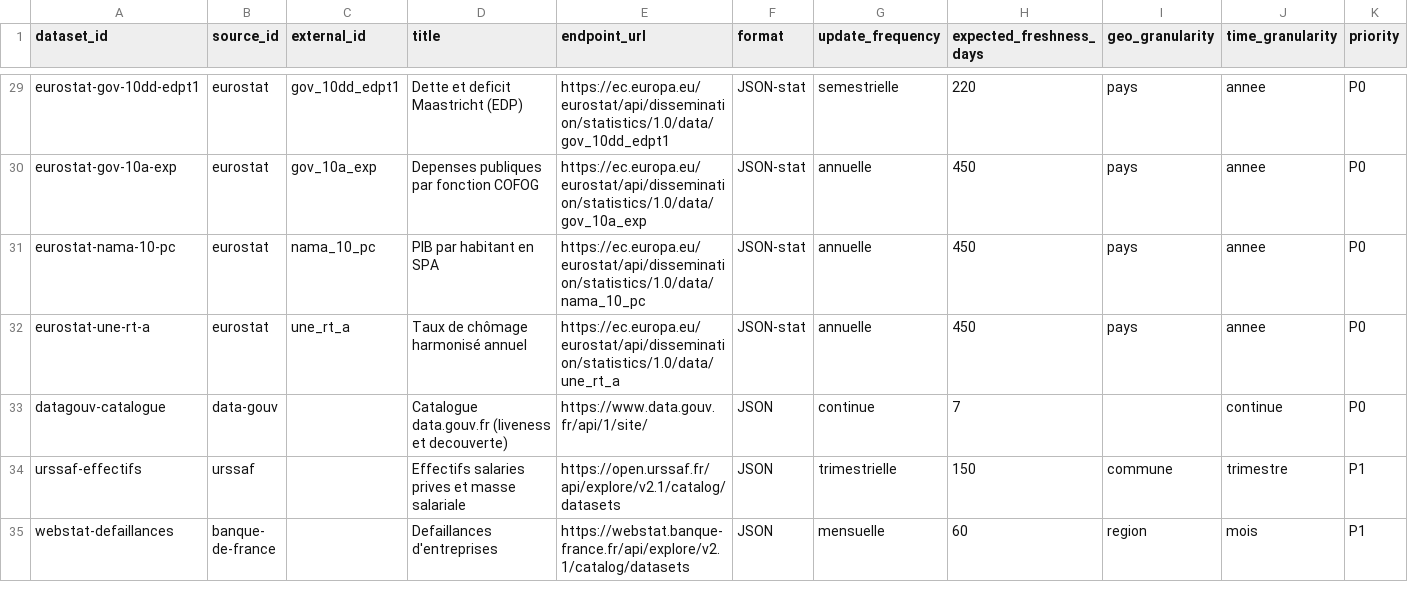
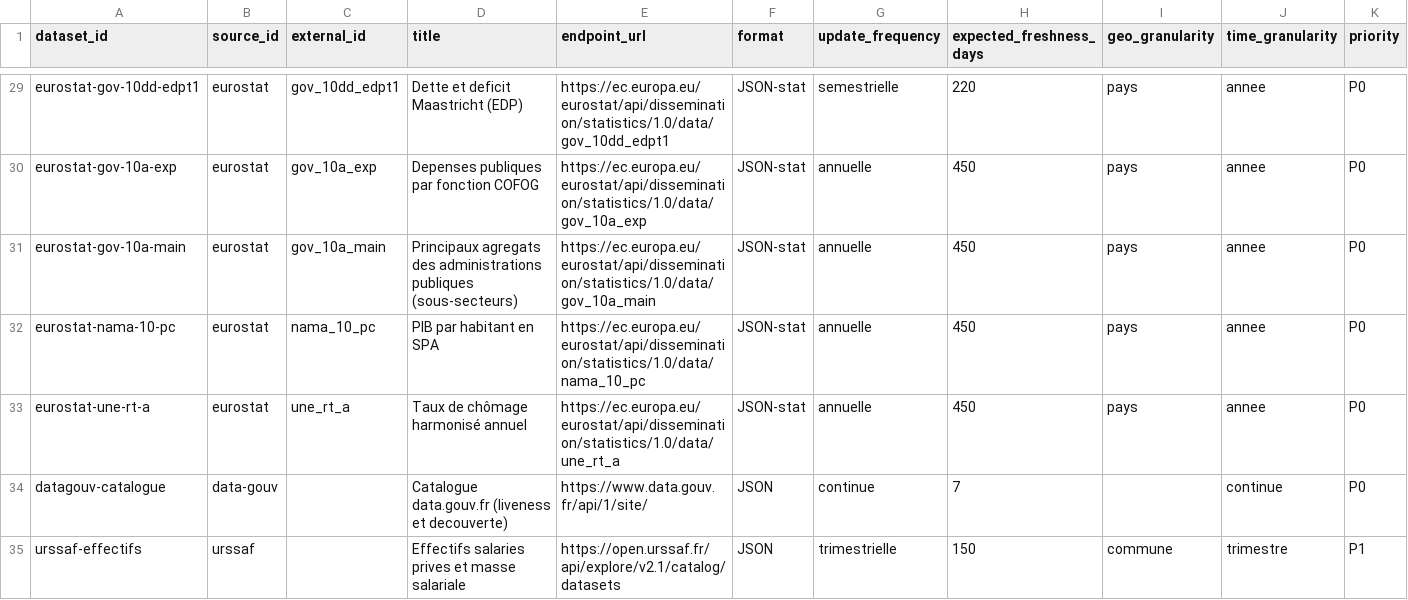
Before and after one commit to supertrampsss/500SIGNATURESV2, a CSV file: infra/supabase/seed/dataset_registry.csv, drawn as a sheet; only a part is shown, gaps mark what is left out; the shorter side is filled out with more unchanged rows; rows hold the shown columns only; the diff names each change by its address in the sheet, - before the commit and + after, or states it on an @@ line.

```diff
--- a/infra/supabase/seed/dataset_registry.csv
+++ b/infra/supabase/seed/dataset_registry.csv
+row 31: eurostat-gov-10a-main | eurostat | gov_10a_main | Principaux agregats des administrations publiques (sous-secteurs) | https://ec.europa.eu/eurostat/api/dissemination/statistics/1.0/data/gov_10a_main | JSON-stat | annuelle | 450 | pays | annee | P0
```
Also changed, not shown: 11 other files.
